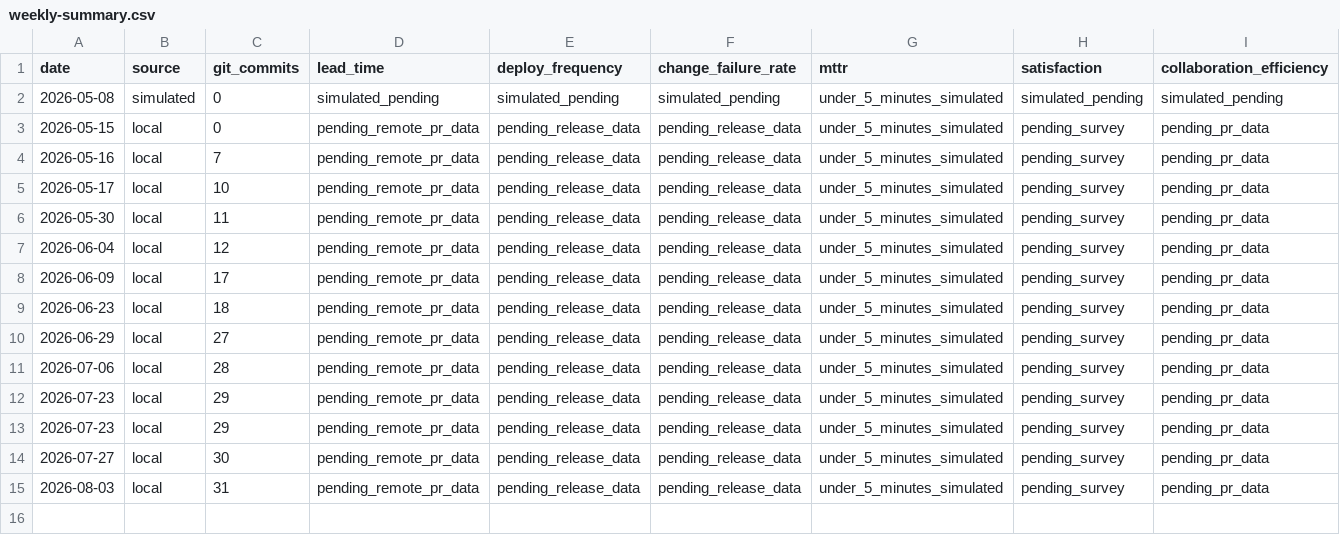
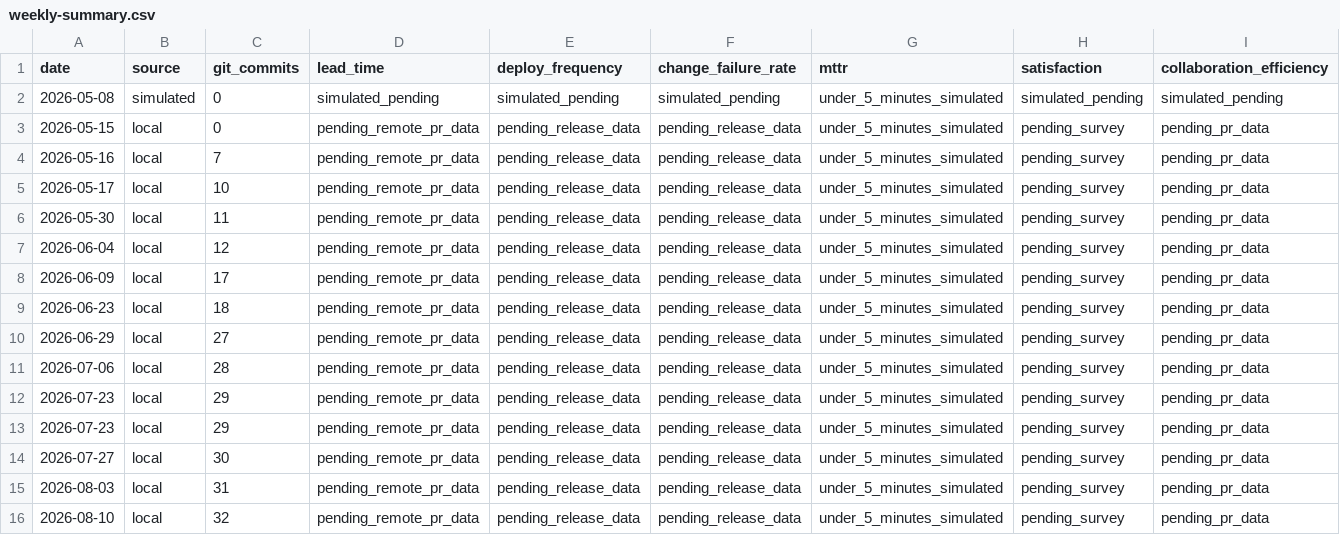
Before and after one commit to MackYang/harness-engineering-learn, a CSV file: data/metrics/weekly-summary.csv, drawn as a sheet; only a part is shown; rows hold the shown columns only; the diff names each change by its address in the sheet, - before the commit and + after, or states it on an @@ line.

Commit message:
chore: weekly knowledge update 2026-08-10

```diff
--- a/data/metrics/weekly-summary.csv
+++ b/data/metrics/weekly-summary.csv
+row 16: 2026-08-10 | local | 32 | pending_remote_pr_data | pending_release_data | pending_release_data | under_5_minutes_simulated | pending_survey | pending_pr_data
```
Also changed, not shown: 8 other files.
